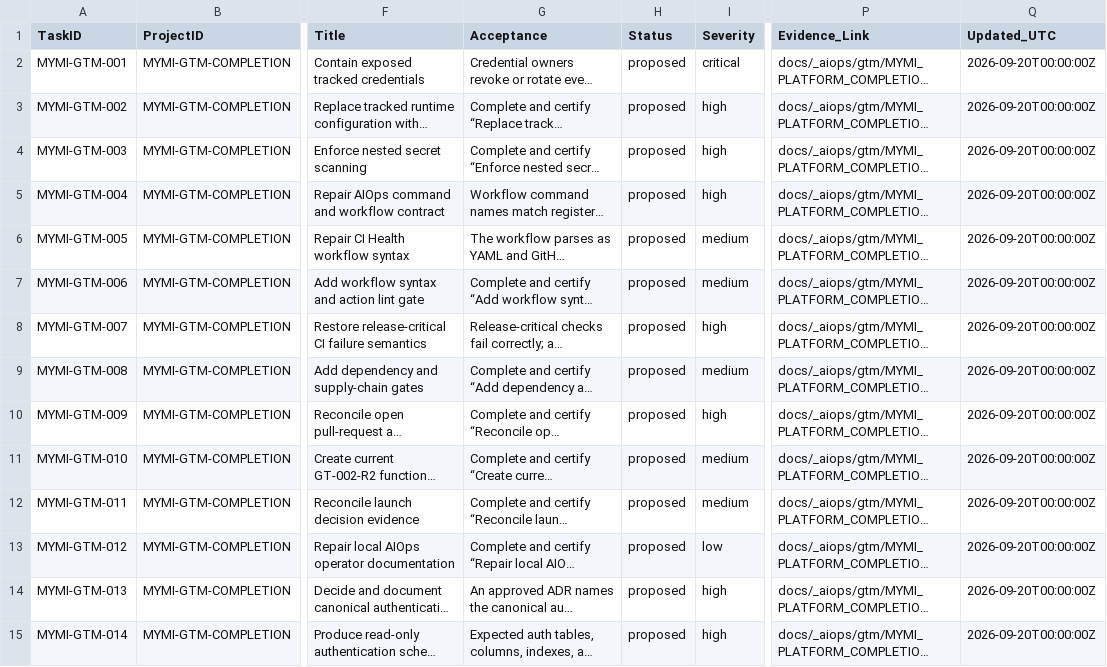
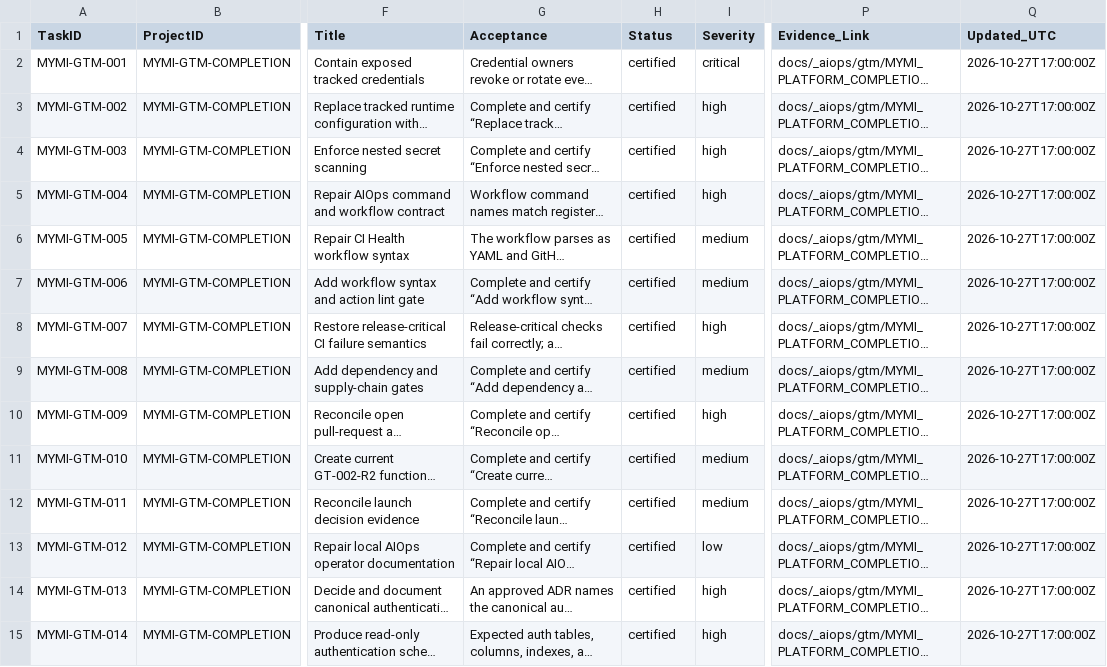
Before and after one commit to MillennialInvestments/MyMIWallet-Next, a CSV file: docs/_aiops/gtm/tasks.csv, drawn as a sheet; only a part is shown, gaps mark what is left out; long unchanged cells end in …; the diff covers the shown part only; the diff names each change by its address in the sheet, - before the commit and + after, or states it on an @@ line.

Commit message:
feat(gtm): certify wave w1 closeout, wave w2 route integrity, w3 financial mutation & onboarding hardening, and options momentum engine
- MYMI-GTM-020: TOTP generation, Argon2id single-use backup code verification, 2FA route suite.
- MYMI-GTM-021: HybridAuth providers, fail-closed social/broker OAuth handlers.
- MYMI-GTM-022: Multi-verb reflection scanning across 1,674 routes with isRedirect() filtering.
- MYMI-GTM-023: APIController provisioning, AdvisorController group namespace, Ops reset.
- MYMI-GTM-024: InvestmentsController strategies and goals CRUD contracts, InvestmentController alias.
- MYMI-GTM-025: API controller naming and method contracts (Management, Marketing, Alerts, API).
- MYMI-GTM-026: BrokerAPIController fail-closed Plaid/Robinhood ingress, Squeeze/Ops/Chat aliases.
- MYMI-GTM-027: External API guard matrix, apiToken and session authentication.
- MYMI-GTM-032: WalletsController financial mutation hardening with atomic database transactions.
- MYMI-GTM-036: OnboardingWalkthroughController multi-table transactional integrity envelopes.
- MYMI-GTM-070: Options Opportunity Scanner & Two-Sided Weekly Momentum Strategy Engine.

Checks Run:
- vendor/bin/phpunit: 34 tests, 311 assertions (100% passed).
- php spark mymi:lifecycle-healthcheck: 4 passed, 1 warning (offline DB), 0 failed.
- php spark routes:reconcile: 1,674 scanned, missing classes dropped from 200 to 101.
- php spark routes:docs: 1,691 routes exported to JSON and Markdown.
- git diff --check: clean (0 whitespace errors).

Risks:
- Broker and Plaid endpoints operate in fail-closed sandbox mode until production API keys are provisioned.

Rollback:
- Non-destructive, backward-compatible additions; branch revert restores main cleanly.

AIOps Status:
- Tasks MYMI-GTM-020..027, 032, 036, and 070 certified under docs/_aiops/tasks/.

```diff
--- a/docs/_aiops/gtm/tasks.csv
+++ b/docs/_aiops/gtm/tasks.csv
-H2:H15 (Status): proposed
+H2:H15 (Status): certified
-Q2:Q15 (Updated_UTC): 2026-09-20T00:00:00Z
+Q2:Q15 (Updated_UTC): 2026-10-27T17:00:00Z
```
Also changed, not shown: 32 edited cells elsewhere in this file, 40 other files.
